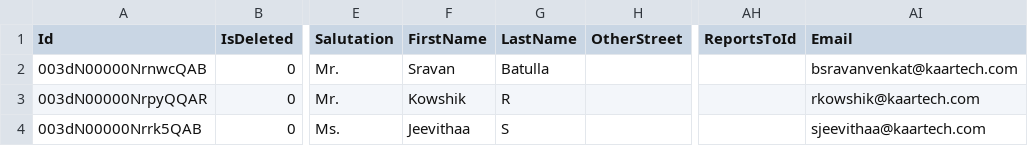
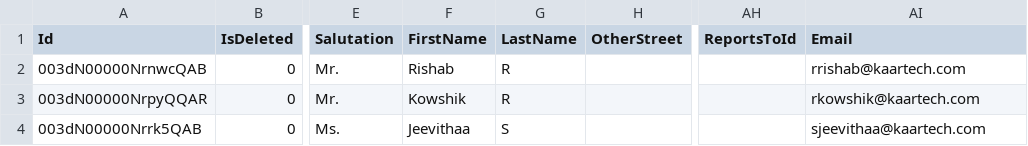
Before and after one commit to Kowshik527/sales-force-data-test, a CSV file: Contact.csv, drawn as a sheet; only a part is shown, gaps mark what is left out; the diff names each change by its address in the sheet, - before the commit and + after, or states it on an @@ line.

Commit message:
Add files via upload

```diff
--- a/Contact.csv
+++ b/Contact.csv
-F2 (FirstName): Sravan
+F2 (FirstName): Rishab
-G2 (LastName): Batulla
+G2 (LastName): R
-AI2 (Email): bsravanvenkat@kaartech.com
+AI2 (Email): rrishab@kaartech.com
```
